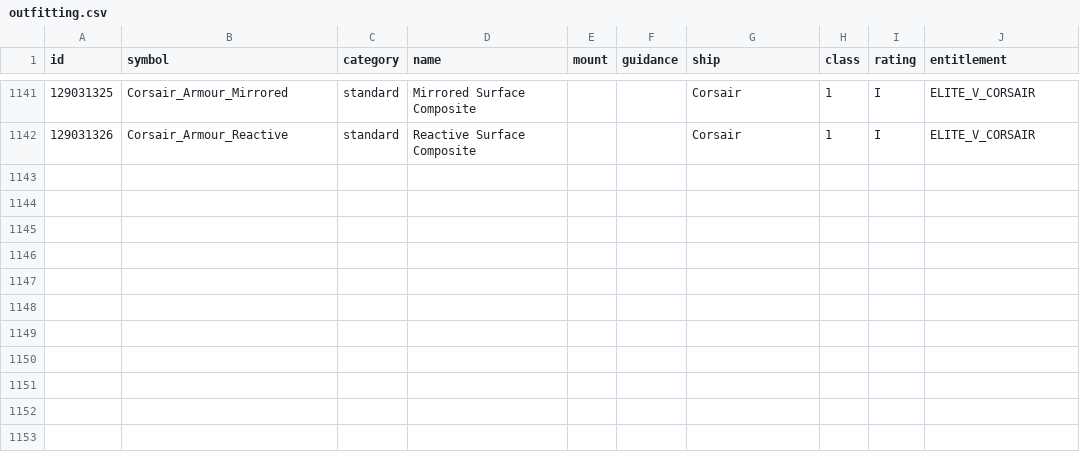
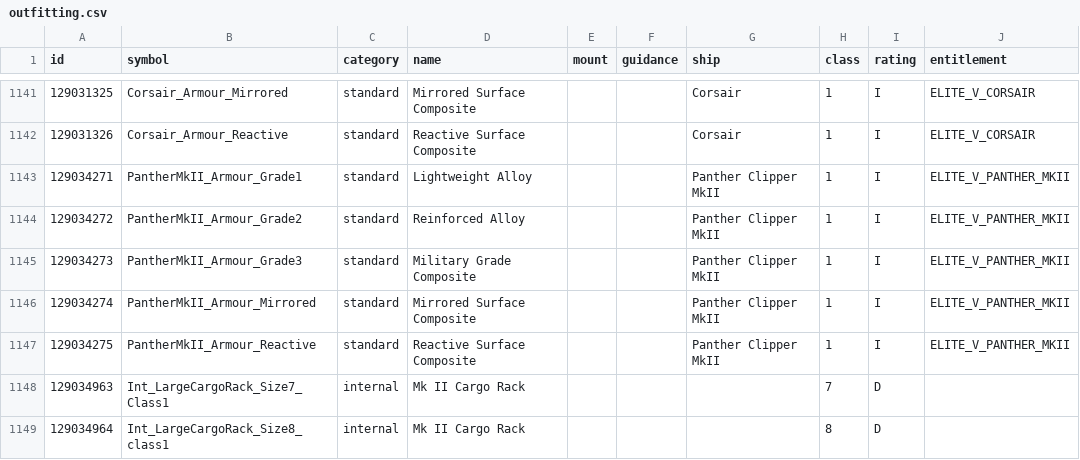
Before and after one commit to EDCD/FDevIDs, a CSV file: outfitting.csv, drawn as a sheet; only a part is shown, gaps mark what is left out; the diff names each change by its address in the sheet, - before the commit and + after, or states it on an @@ line.

Commit message:
Panther Clipper Mk II

```diff
--- a/outfitting.csv
+++ b/outfitting.csv
+row 1143: 129034271 | PantherMkII_Armour_Grade1 | standard | Lightweight Alloy |  |  | Panther Clipper MkII | 1 | I | ELITE_V_PANTHER_MKII
+row 1144: 129034272 | PantherMkII_Armour_Grade2 | standard | Reinforced Alloy |  |  | Panther Clipper MkII | 1 | I | ELITE_V_PANTHER_MKII
+row 1145: 129034273 | PantherMkII_Armour_Grade3 | standard | Military Grade Composite |  |  | Panther Clipper MkII | 1 | I | ELITE_V_PANTHER_MKII
+row 1146: 129034274 | PantherMkII_Armour_Mirrored | standard | Mirrored Surface Composite |  |  | Panther Clipper MkII | 1 | I | ELITE_V_PANTHER_MKII
+row 1147: 129034275 | PantherMkII_Armour_Reactive | standard | Reactive Surface Composite |  |  | Panther Clipper MkII | 1 | I | ELITE_V_PANTHER_MKII
+row 1148: 129034963 | Int_LargeCargoRack_Size7_Class1 | internal | Mk II Cargo Rack |  |  |  | 7 | D
+row 1149: 129034964 | Int_LargeCargoRack_Size8_class1 | internal | Mk II Cargo Rack |  |  |  | 8 | D
```
Also changed, not shown: shipyard.csv, sku.csv.
